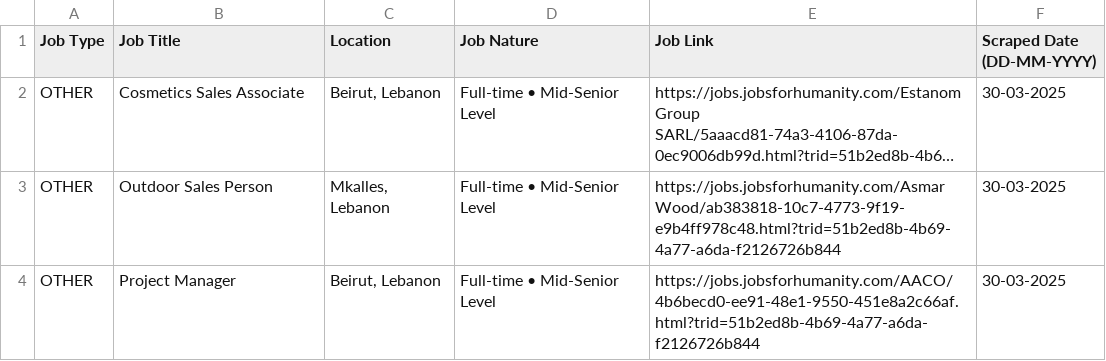
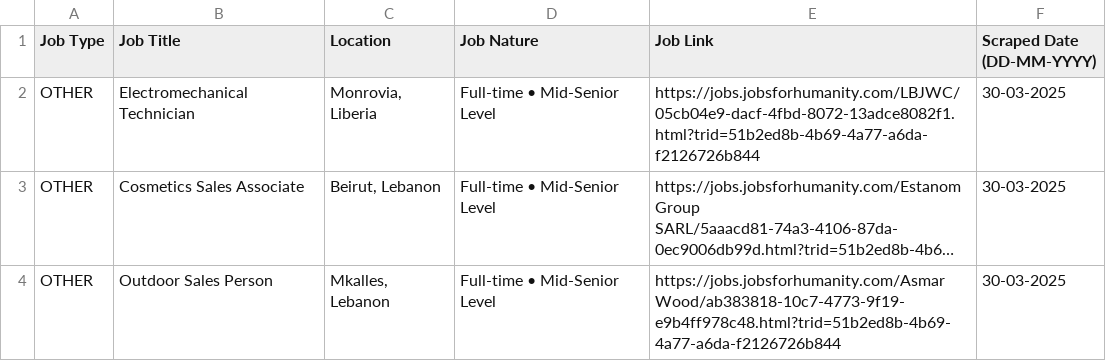
Before and after one commit to Mohamad-El-Kadiry/Web_scraping_Project, a CSV file: JobsForLebanon.csv, drawn as a sheet; only a part is shown; the shorter side is filled out with more unchanged rows; long unchanged cells end in …; the diff names each change by its address in the sheet, - before the commit and + after, or states it on an @@ line.

```diff
--- a/JobsForLebanon.csv
+++ b/JobsForLebanon.csv
+row 2: OTHER | Electromechanical Technician | Monrovia, Liberia | Full-time • Mid-Senior Level | https://jobs.jobsforhumanity.com/LBJWC/05cb04e9-dacf-4fbd-8072-13adce8082f1.html?trid=51b2ed8b-4b69-4a77-a6da-f2126726b844 | 30-03-2025
```
